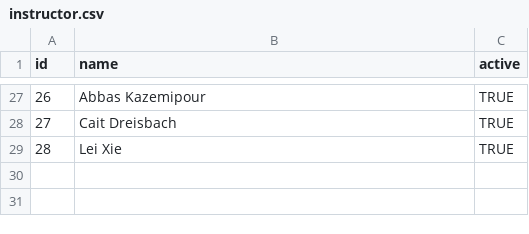
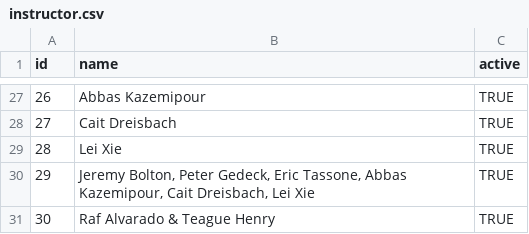
Before and after one commit to dscer/DS5111_Database_Design, a CSV file: sample_seed/instructor.csv, drawn as a sheet; only a part is shown, gaps mark what is left out; the diff names each change by its address in the sheet, - before the commit and + after, or states it on an @@ line.

```diff
--- a/sample_seed/instructor.csv
+++ b/sample_seed/instructor.csv
+row 30: 29 | Jeremy Bolton, Peter Gedeck, Eric Tassone, Abbas Kazemipour, Cait Dreisbach, Lei Xie | TRUE
+row 31: 30 | Raf Alvarado & Teague Henry | TRUE
```
Also changed, not shown: sample_seed/learning_outcome.csv, 2 other files.
